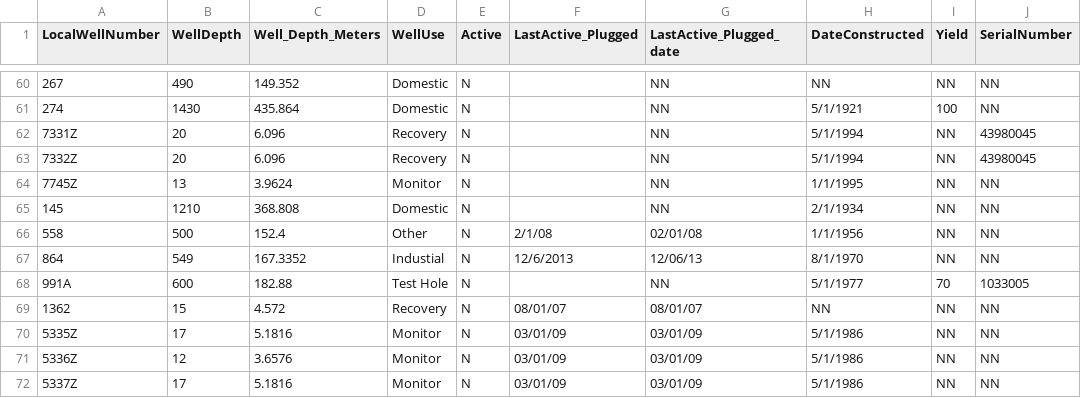
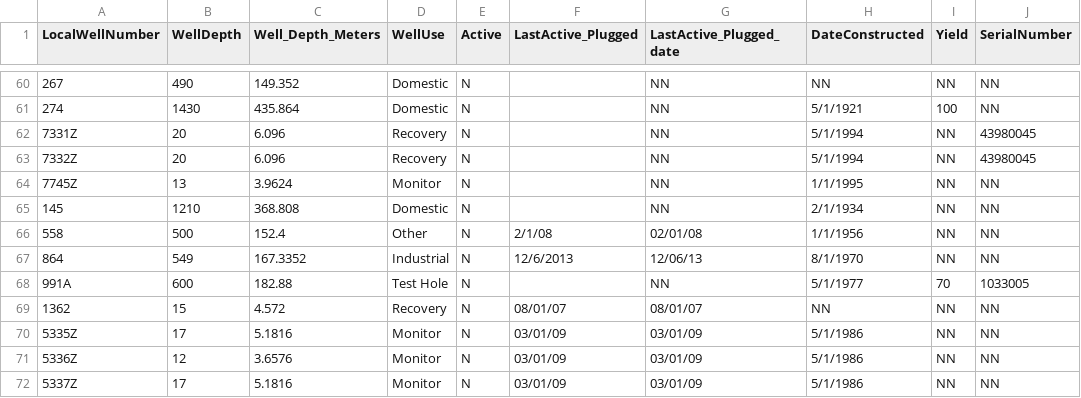
Before and after one commit to Carolinah23/Carolinah23.github.io, a CSV file: data/Water_Well_Data.csv, drawn as a sheet; only a part is shown, gaps mark what is left out; the diff names each change by its address in the sheet, - before the commit and + after, or states it on an @@ line.

```diff
--- a/data/Water_Well_Data.csv
+++ b/data/Water_Well_Data.csv
-D67 (WellUse): Industial
+D67 (WellUse): Industrial
```
Also changed, not shown: 16 other files.
